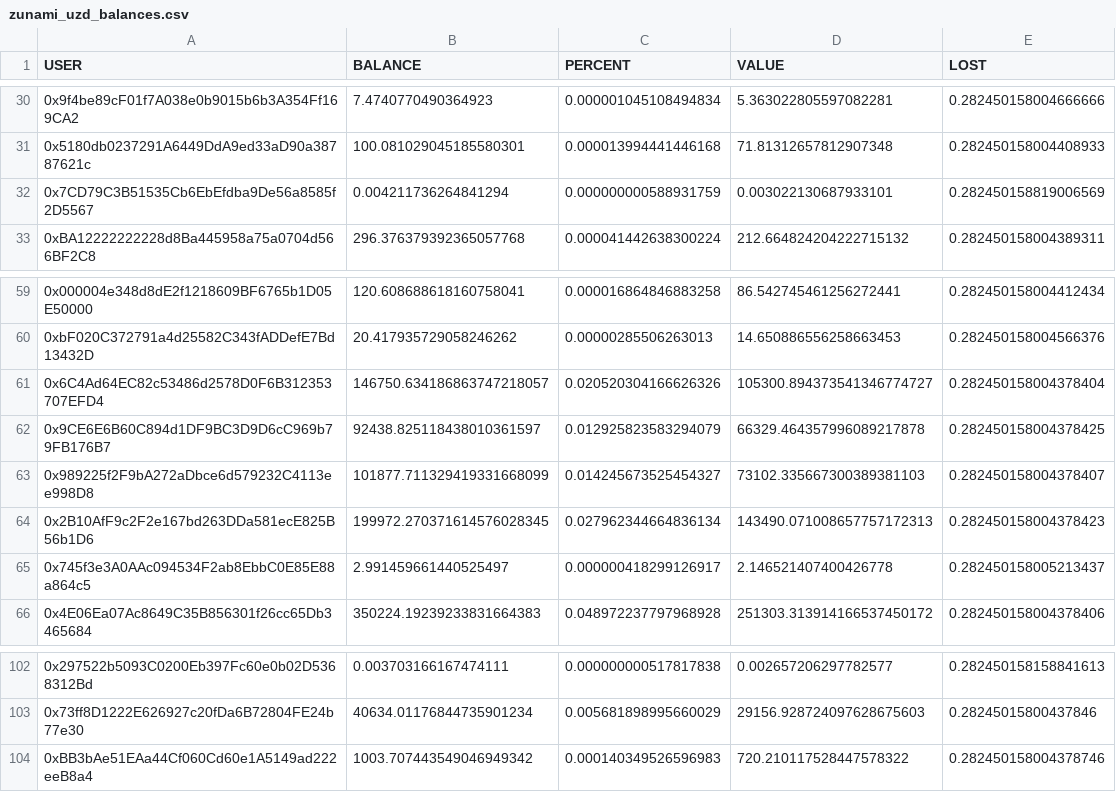
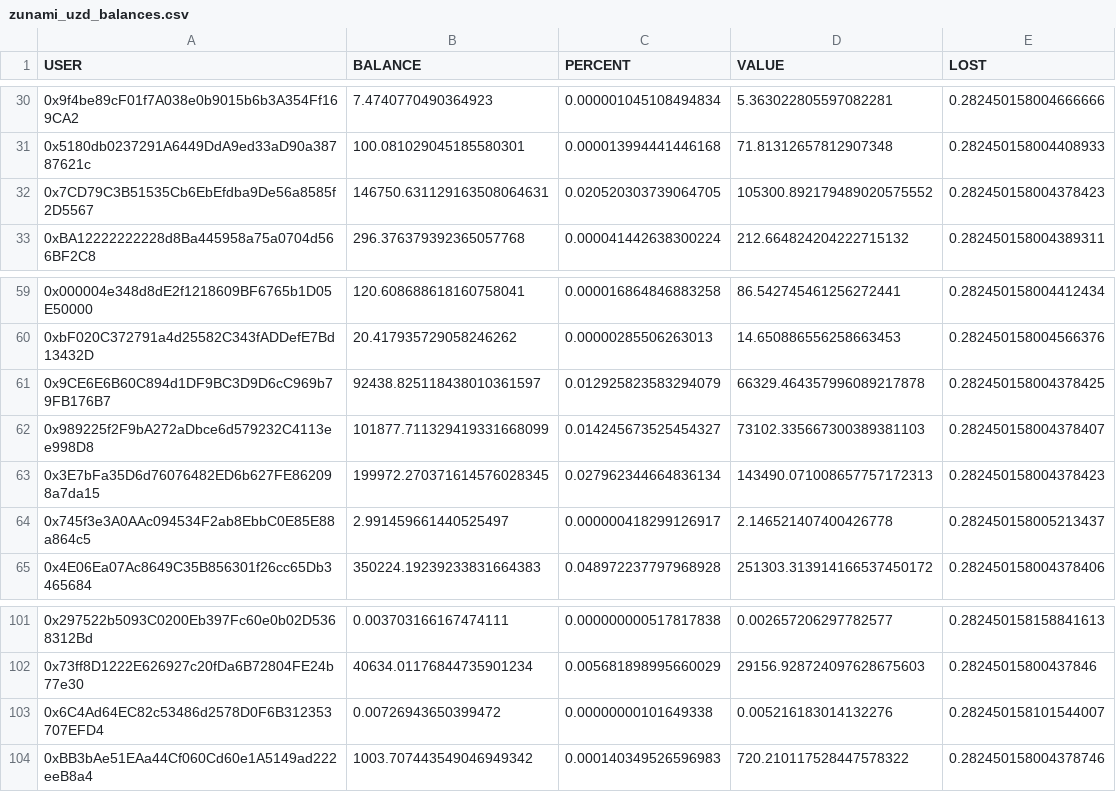
Before and after one commit to ZunamiProtocol/ZunamiProtocol, a CSV file: scripts/results/zunami_uzd_balances.csv, drawn as a sheet; only a part is shown, gaps mark what is left out.

Commit message:
Fix posmortem scripts

```diff
--- a/scripts/results/zunami_uzd_balances.csv
+++ b/scripts/results/zunami_uzd_balances.csv
@@ -31,3 +31,3 @@ USER,BALANCE,PERCENT,VALUE,LOST
 0x5180db0237291A6449DdA9ed33aD90a38787621c,100.081029045185580301,0.000013994441446168,71.81312657812907348,0.282450158004408933
-0x7CD79C3B51535Cb6EbEfdba9De56a8585f2D5567,0.004211736264841294,0.000000000588931759,0.003022130687933101,0.282450158819006569
+0x7CD79C3B51535Cb6EbEfdba9De56a8585f2D5567,146750.631129163508064631,0.020520303739064705,105300.892179489020575552,0.282450158004378423
 0xBA12222222228d8Ba445958a75a0704d566BF2C8,296.376379392365057768,0.000041442638300224,212.664824204222715132,0.282450158004389311
@@ -60,6 +60,5 @@ USER,BALANCE,PERCENT,VALUE,LOST
 0xbF020C372791a4d25582C343fADDefE7Bd13432D,20.417935729058246262,0.00000285506263013,14.650886556258663453,0.282450158004566376
-0x6C4Ad64EC82c53486d2578D0F6B312353707EFD4,146750.634186863747218057,0.020520304166626326,105300.894373541346774727,0.282450158004378404
 0x9CE6E6B60C894d1DF9BC3D9D6cC969b79FB176B7,92438.825118438010361597,0.012925823583294079,66329.464357996089217878,0.282450158004378425
 0x989225f2F9bA272aDbce6d579232C4113ee998D8,101877.711329419331668099,0.014245673525454327,73102.335667300389381103,0.282450158004378407
-0x2B10AfF9c2F2e167bd263DDa581ecE825B56b1D6,199972.270371614576028345,0.027962344664836134,143490.071008657757172313,0.282450158004378423
+0x3E7bFa35D6d76076482ED6b627FE862098a7da15,199972.270371614576028345,0.027962344664836134,143490.071008657757172313,0.282450158004378423
 0x745f3e3A0AAc094534F2ab8EbbC0E85E88a864c5,2.991459661440525497,0.000000418299126917,2.146521407400426778,0.282450158005213437
@@ -103,2 +102,3 @@ USER,BALANCE,PERCENT,VALUE,LOST
 0x73ff8D1222E626927c20fDa6B72804FE24b77e30,40634.01176844735901234,0.005681898995660029,29156.928724097628675603,0.28245015800437846
+0x6C4Ad64EC82c53486d2578D0F6B312353707EFD4,0.00726943650399472,0.00000000101649338,0.005216183014132276,0.282450158101544007
 0xBB3bAe51EAa44Cf060Cd60e1A5149ad222eeB8a4,1003.707443549046949342,0.000140349526596983,720.210117528447578322,0.282450158004378746
```
Also changed, not shown: 2 other files.
